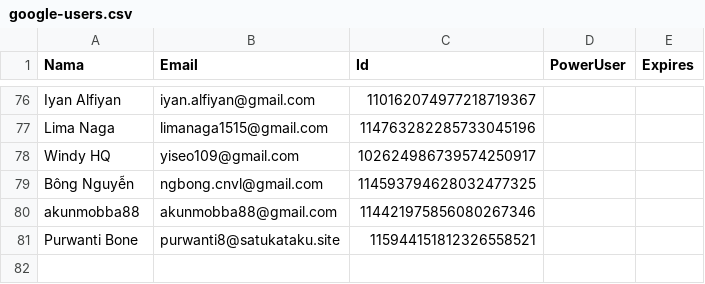
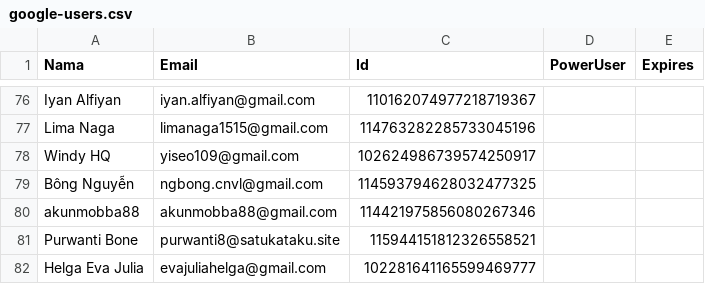
Before and after one commit to rebeatproject/AuditionMusic5, a CSV file: data/google-users.csv, drawn as a sheet; only a part is shown, gaps mark what is left out; the diff names each change by its address in the sheet, - before the commit and + after, or states it on an @@ line.

Commit message:
log: google Helga Eva Julia

```diff
--- a/data/google-users.csv
+++ b/data/google-users.csv
+row 82: Helga Eva Julia | evajuliahelga@gmail.com | 102281641165599469777
```
